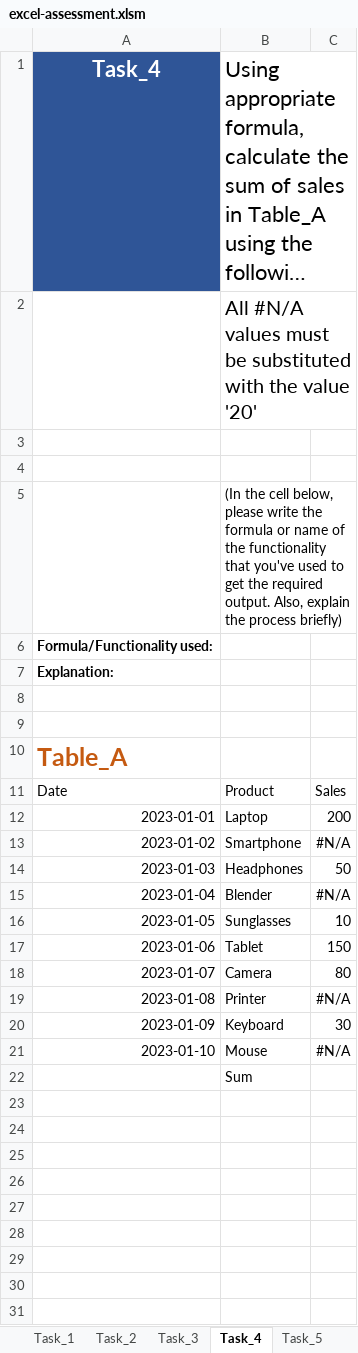
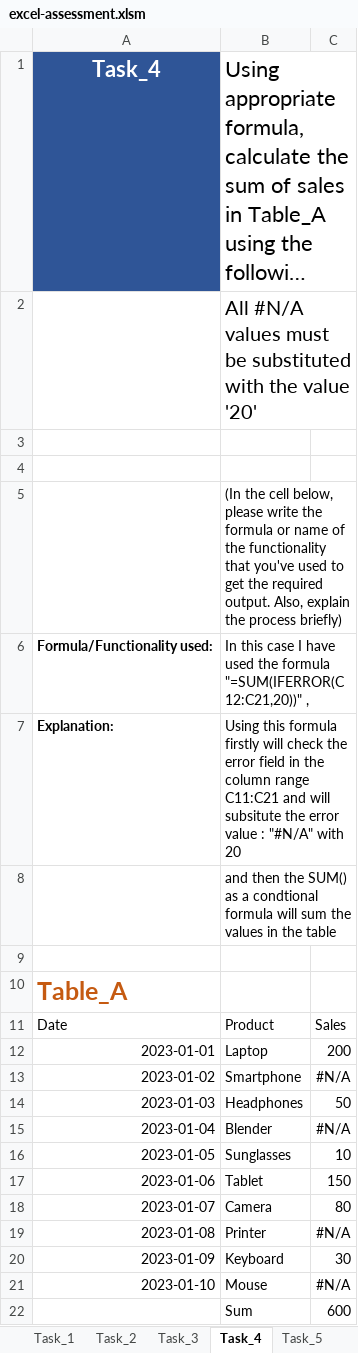
Before and after one commit to legionJP/MapUp-DA-Assessment-2024, an Excel workbook: submissions/excel-assessment.xlsm, sheet Task_4, drawn as a sheet; long unchanged cells end in …; values as stored, in another font and other column widths than the file's, no borders; the diff names each change by its address in the sheet, - before the commit and + after, or states it on an @@ line.

Commit message:
Excel Asseament task completion

```diff
--- a/submissions/excel-assessment.xlsm (sheet Task_4)
+++ b/submissions/excel-assessment.xlsm (sheet Task_4)
-B6: (empty)
+B6: In this case I have used the formula "=SUM(IFERROR(C12:C21,20))" ,
-B7: (empty)
+B7: Using this formula firstly will check the error field in the column range C11:C21 and will subsitute the error value : "#N/A" with 20
-B8: (empty)
+B8: and then the SUM() as a condtional formula will sum the values in the table
-C22: (empty)
+C22: 600
```
Also changed, not shown: sheet Task_3, sheet Task_2, sheet Dataset, sheet Task_5, sheet Task_1.
